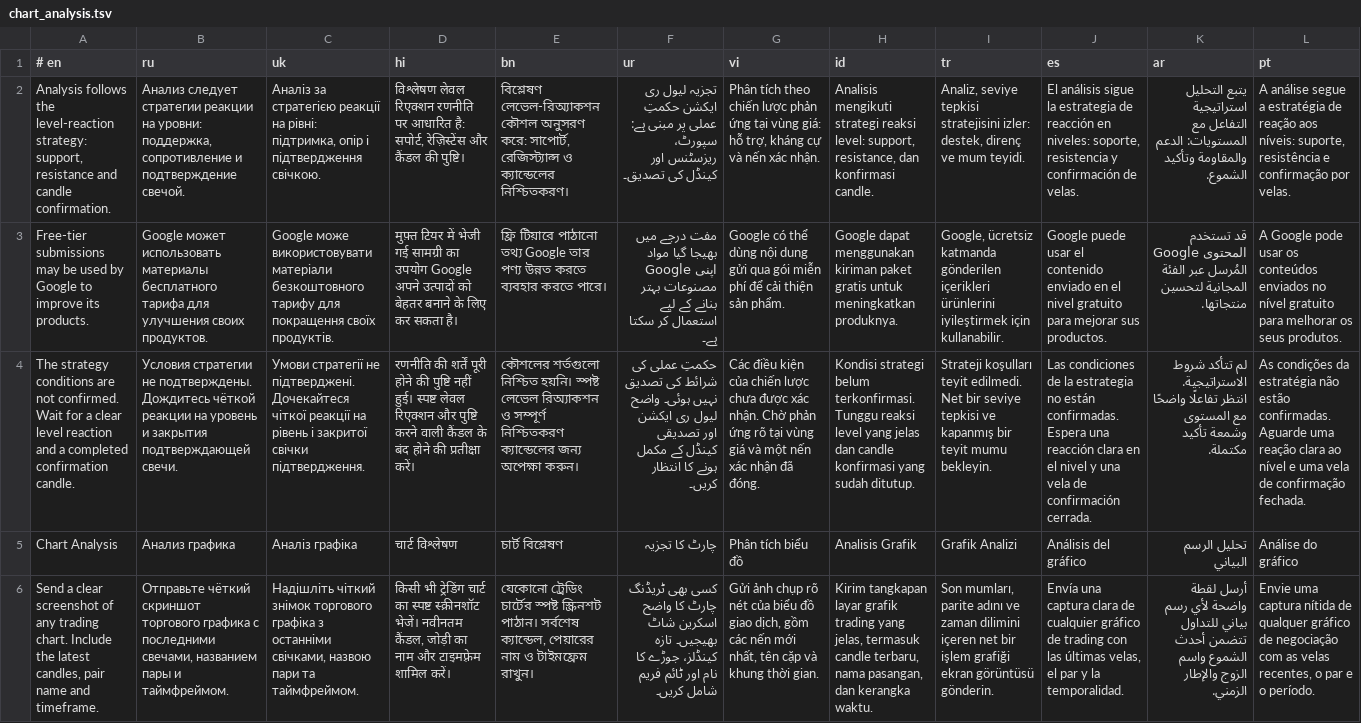
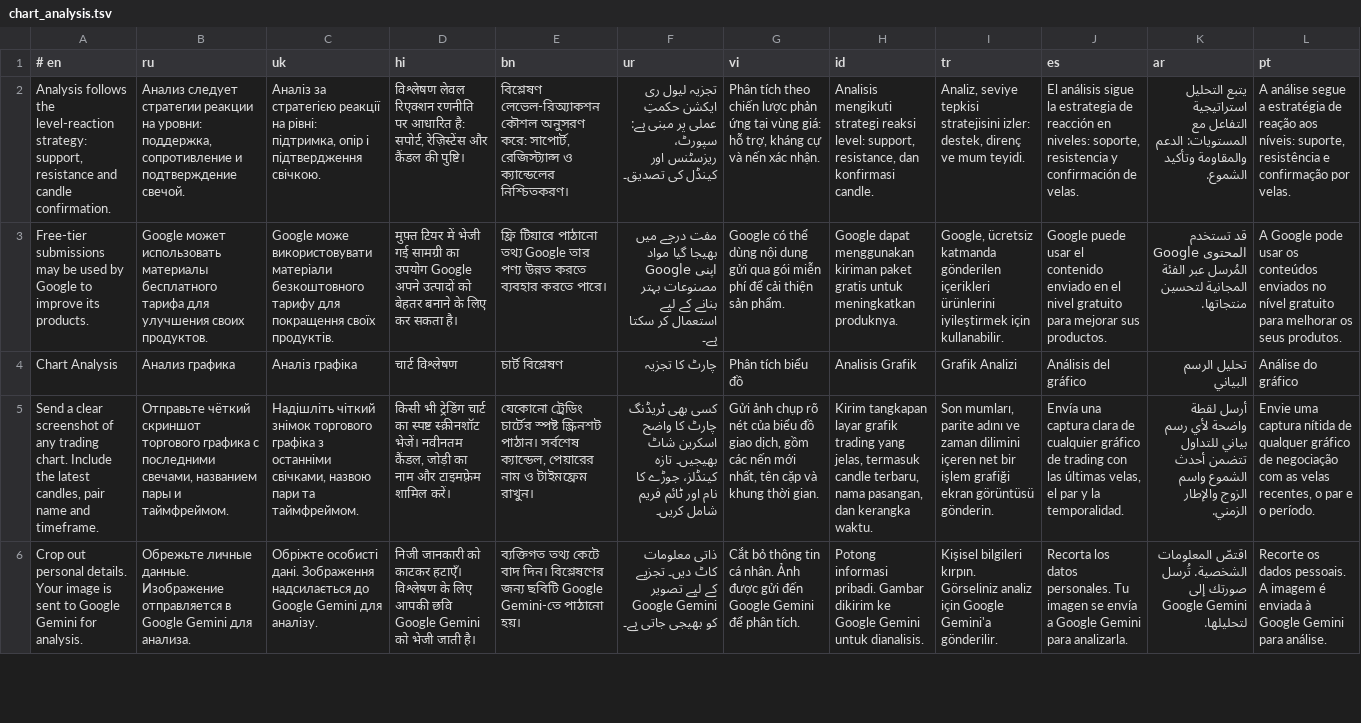
Before and after one commit to neetud252-create/funnel-bot, a TSV file: locales/chart_analysis.tsv, drawn as a sheet; only a part is shown; the shorter side is filled out with more unchanged rows; the diff covers the shown part only; the diff names each change by its address in the sheet, - before the commit and + after, or states it on an @@ line.

Commit message:
Return BUY or SELL chart estimates without WAIT results

```diff
--- a/locales/chart_analysis.tsv
+++ b/locales/chart_analysis.tsv
-row 4: The strategy conditions are not confirmed. Wait for a clear level reaction and a completed confirmation candle. | Условия стратегии не подтверждены. Дождитесь чёткой реакции на уровень и закрытия подтверждающей свечи. | Умови стратегії не підтверджені. Дочекайтеся чіткої реакції на рівень і закритої свічки підтвердження. | रणनीति की शर्तें पूरी होने की पुष्टि नहीं हुई। स्पष्ट लेवल रिएक्शन और पुष्टि करने वाली कैंडल के बंद होने की प्रतीक्षा करें। | কৌশলের শর্তগুলো নিশ্চিত হয়নি। স্পষ্ট লেভেল রিঅ্যাকশন ও সম্পূর্ণ নিশ্চিতকরণ ক্যান্ডেলের জন্য অপেক্ষা করুন। | حکمتِ عملی کی شرائط کی تصدیق نہیں ہوئی۔ واضح لیول ری ایکشن اور تصدیقی کینڈل کے مکمل ہونے کا انتظار کریں۔ | Các điều kiện của chiến lược chưa được xác nhận. Chờ phản ứng rõ tại vùng giá và một nến xác nhận đã đóng. | Kondisi strategi belum terkonfirmasi. Tunggu reaksi level yang jelas dan candle konfirmasi yang sudah ditutup. | Strateji koşulları teyit edilmedi. Net bir seviye tepkisi ve kapanmış bir teyit mumu bekleyin. | Las condiciones de la estrategia no están confirmadas. Espera una reacción clara en el nivel y una vela de confirmación cerrada. | لم تتأكد شروط الاستراتيجية. انتظر تفاعلًا واضحًا مع المستوى وشمعة تأكيد مكتملة. | As condições da estratégia não estão confirmadas. Aguarde uma reação clara ao nível e uma vela de confirmação fechada.
```
Also changed, not shown: 2 removed rows elsewhere in this file, 7 other files.
